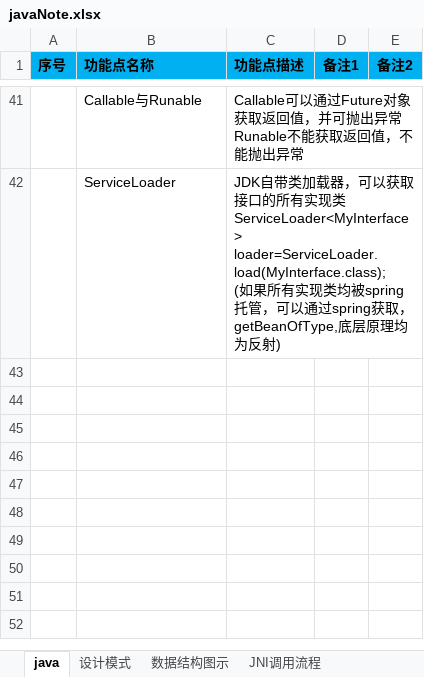
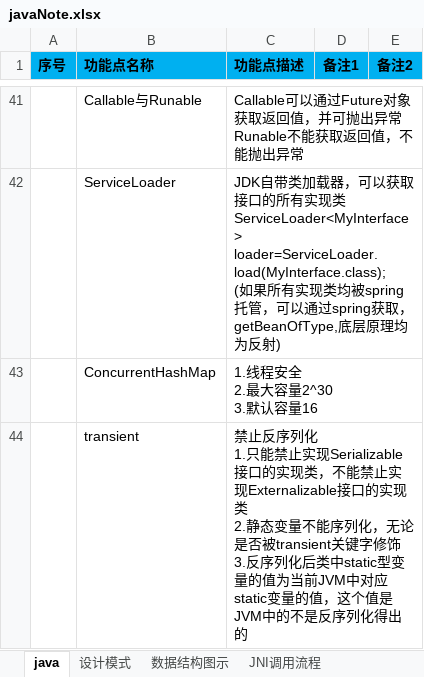
Before and after one commit to shangpengyang/technical-information, an Excel workbook: java/javaNote.xlsx, sheet java, drawn as a sheet; only a part is shown, gaps mark what is left out; values as stored, in another font and other column widths than the file's, no borders; ↵ is a line break in a cell; the diff names each change by its address in the sheet, - before the commit and + after, or states it on an @@ line.

```diff
--- a/java/javaNote.xlsx (sheet java)
+++ b/java/javaNote.xlsx (sheet java)
+row 43:  | ConcurrentHashMap | 1.线程安全 ↵ 2.最大容量2^30 ↵ 3.默认容量16
+row 44:  | transient | 禁止反序列化 ↵ 1.只能禁止实现Serializable接口的实现类，不能禁止实现Externalizable接口的实现类 ↵ 2.静态变量不能序列化，无论是否被transient关键字修饰 ↵ 3.反序列化后类中static型变量的值为当前JVM中对应static变量的值，这个值是JVM中的不是反序列化得出的
```
Also changed, not shown: plan/LearnPlan.xlsx, systemconstruction/systemcontruction.xlsx, 1 other file.
